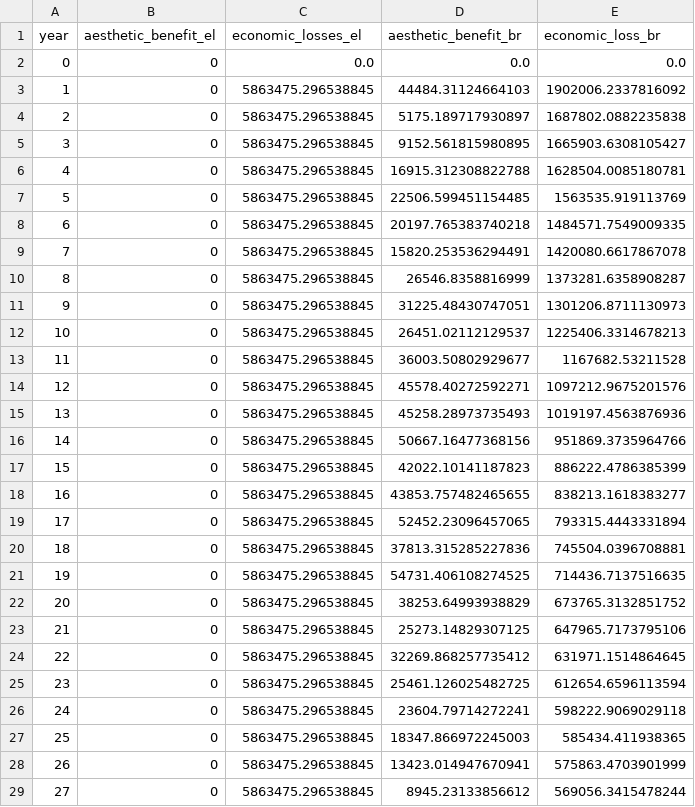
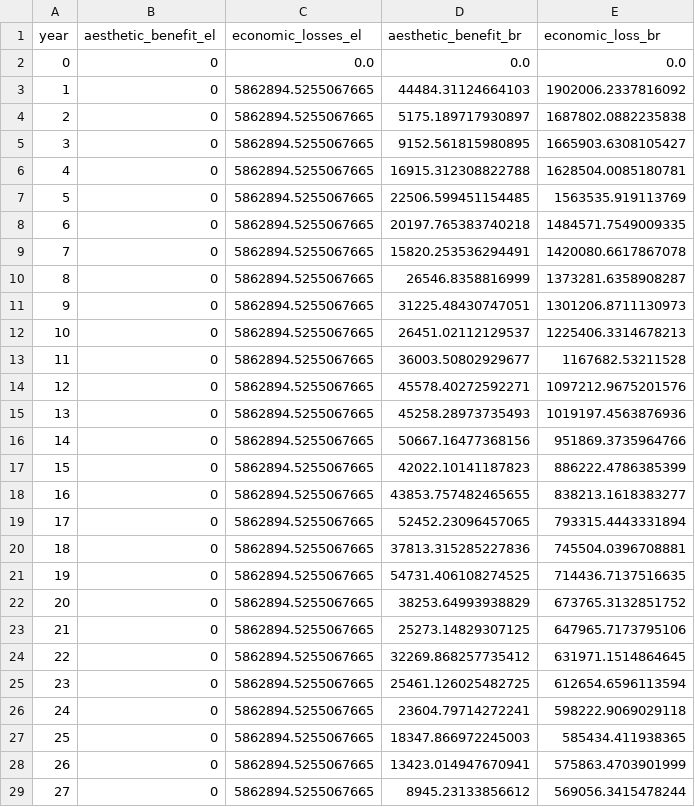
Before and after one commit to narslab/project-groundwork, a CSV file: results/outcomes/Benefit/Analyze result/benefit-analyze-result-S2.csv, drawn as a sheet; only a part is shown; the diff covers the shown part only.

```diff
--- a/results/outcomes/Benefit/Analyze result/benefit-analyze-result-S2.csv
+++ b/results/outcomes/Benefit/Analyze result/benefit-analyze-result-S2.csv
@@ -2,28 +2,28 @@ year,aesthetic_benefit_el,economic_losses_el,aesthetic_benefit_br,economic_loss_
 0,0,0.0,0.0,0.0
-1,0,5863475.296538845,44484.31124664103,1902006.2337816092
-2,0,5863475.296538845,5175.189717930897,1687802.0882235838
-3,0,5863475.296538845,9152.561815980895,1665903.6308105427
-4,0,5863475.296538845,16915.312308822788,1628504.0085180781
-5,0,5863475.296538845,22506.599451154485,1563535.919113769
-6,0,5863475.296538845,20197.765383740218,1484571.7549009335
-7,0,5863475.296538845,15820.253536294491,1420080.6617867078
-8,0,5863475.296538845,26546.8358816999,1373281.6358908287
-9,0,5863475.296538845,31225.48430747051,1301206.8711130973
-10,0,5863475.296538845,26451.02112129537,1225406.3314678213
-11,0,5863475.296538845,36003.50802929677,1167682.53211528
-12,0,5863475.296538845,45578.40272592271,1097212.9675201576
-13,0,5863475.296538845,45258.28973735493,1019197.4563876936
-14,0,5863475.296538845,50667.16477368156,951869.3735964766
-15,0,5863475.296538845,42022.10141187823,886222.4786385399
-16,0,5863475.296538845,43853.757482465655,838213.1618383277
-17,0,5863475.296538845,52452.23096457065,793315.4443331894
-18,0,5863475.296538845,37813.315285227836,745504.0396708881
-19,0,5863475.296538845,54731.406108274525,714436.7137516635
-20,0,5863475.296538845,38253.64993938829,673765.3132851752
-21,0,5863475.296538845,25273.14829307125,647965.7173795106
-22,0,5863475.296538845,32269.868257735412,631971.1514864645
-23,0,5863475.296538845,25461.126025482725,612654.6596113594
-24,0,5863475.296538845,23604.79714272241,598222.9069029118
-25,0,5863475.296538845,18347.866972245003,585434.411938365
-26,0,5863475.296538845,13423.014947670941,575863.4703901999
-27,0,5863475.296538845,8945.23133856612,569056.3415478244
+1,0,5862894.5255067665,44484.31124664103,1902006.2337816092
+2,0,5862894.5255067665,5175.189717930897,1687802.0882235838
+3,0,5862894.5255067665,9152.561815980895,1665903.6308105427
+4,0,5862894.5255067665,16915.312308822788,1628504.0085180781
+5,0,5862894.5255067665,22506.599451154485,1563535.919113769
+6,0,5862894.5255067665,20197.765383740218,1484571.7549009335
+7,0,5862894.5255067665,15820.253536294491,1420080.6617867078
+8,0,5862894.5255067665,26546.8358816999,1373281.6358908287
+9,0,5862894.5255067665,31225.48430747051,1301206.8711130973
+10,0,5862894.5255067665,26451.02112129537,1225406.3314678213
+11,0,5862894.5255067665,36003.50802929677,1167682.53211528
+12,0,5862894.5255067665,45578.40272592271,1097212.9675201576
+13,0,5862894.5255067665,45258.28973735493,1019197.4563876936
+14,0,5862894.5255067665,50667.16477368156,951869.3735964766
+15,0,5862894.5255067665,42022.10141187823,886222.4786385399
+16,0,5862894.5255067665,43853.757482465655,838213.1618383277
+17,0,5862894.5255067665,52452.23096457065,793315.4443331894
+18,0,5862894.5255067665,37813.315285227836,745504.0396708881
+19,0,5862894.5255067665,54731.406108274525,714436.7137516635
+20,0,5862894.5255067665,38253.64993938829,673765.3132851752
+21,0,5862894.5255067665,25273.14829307125,647965.7173795106
+22,0,5862894.5255067665,32269.868257735412,631971.1514864645
+23,0,5862894.5255067665,25461.126025482725,612654.6596113594
+24,0,5862894.5255067665,23604.79714272241,598222.9069029118
+25,0,5862894.5255067665,18347.866972245003,585434.411938365
+26,0,5862894.5255067665,13423.014947670941,575863.4703901999
+27,0,5862894.5255067665,8945.23133856612,569056.3415478244
```
Also changed, not shown: 12 edited cells elsewhere in this file, results/outcomes/Benefit/Analyze result/ npv_benefit.csv, results/outcomes/Benefit/Analyze result/benefit-analyze-result-S10.csv, 12 other files.
